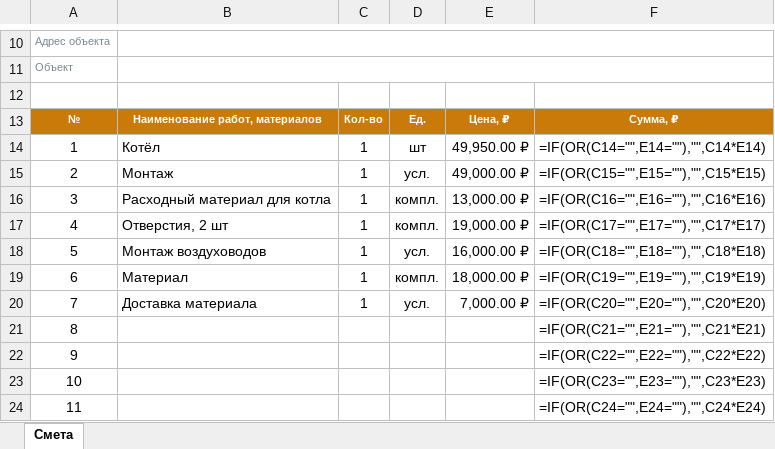
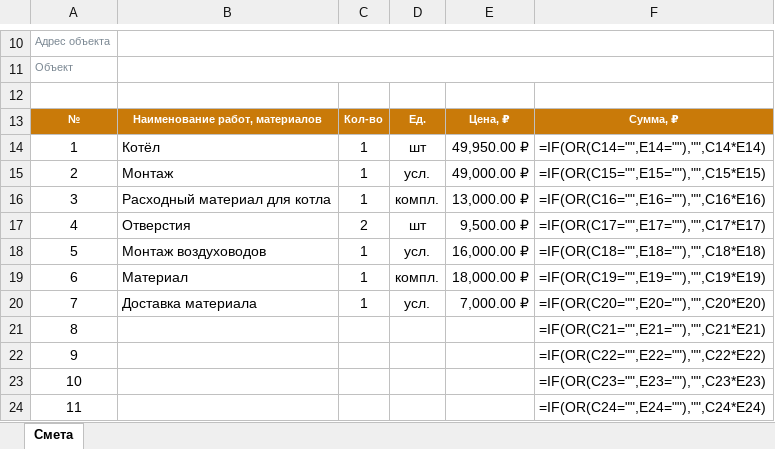
Before and after one commit to musicvibes243-commits/-, an Excel workbook: docs/smeta.xlsx, sheet Смета, drawn as a sheet; only a part is shown, gaps mark what is left out; values as stored, in another font and other column widths than the file's, no borders; formulas without a stored value are shown as written; the diff names each change by its address in the sheet, - before the commit and + after, or states it on an @@ line.

```diff
--- a/docs/smeta.xlsx (sheet Смета)
+++ b/docs/smeta.xlsx (sheet Смета)
-B17: Отверстия, 2 шт
+B17: Отверстия
-C17: 1
+C17: 2
-D17: компл.
+D17: шт
-E17: 19,000.00 ₽
+E17: 9,500.00 ₽
```
Also changed, not shown: 6 other files.
